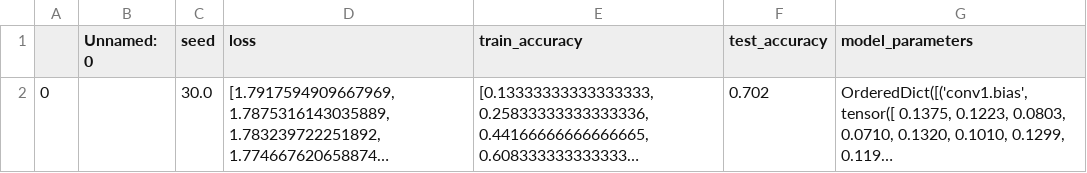
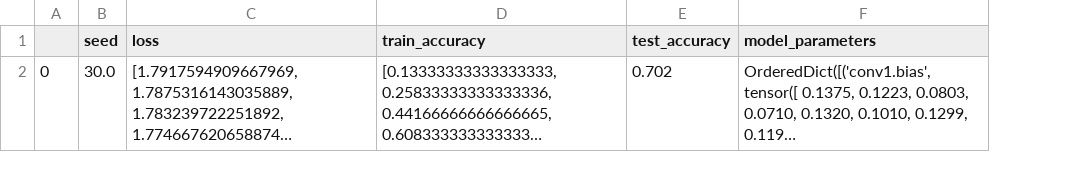
Before and after one commit to SoniaMaz8/LTFGW, a CSV file: results/Citeseer/GCN.csv, drawn as a sheet; long unchanged cells end in …; the diff names each change by its address in the sheet, - before the commit and + after, or states it on an @@ line.

```diff
--- a/results/Citeseer/GCN.csv
+++ b/results/Citeseer/GCN.csv
-column B (Unnamed: 0), empty
```
Also changed, not shown: results/Citeseer/LTFGW.csv.
